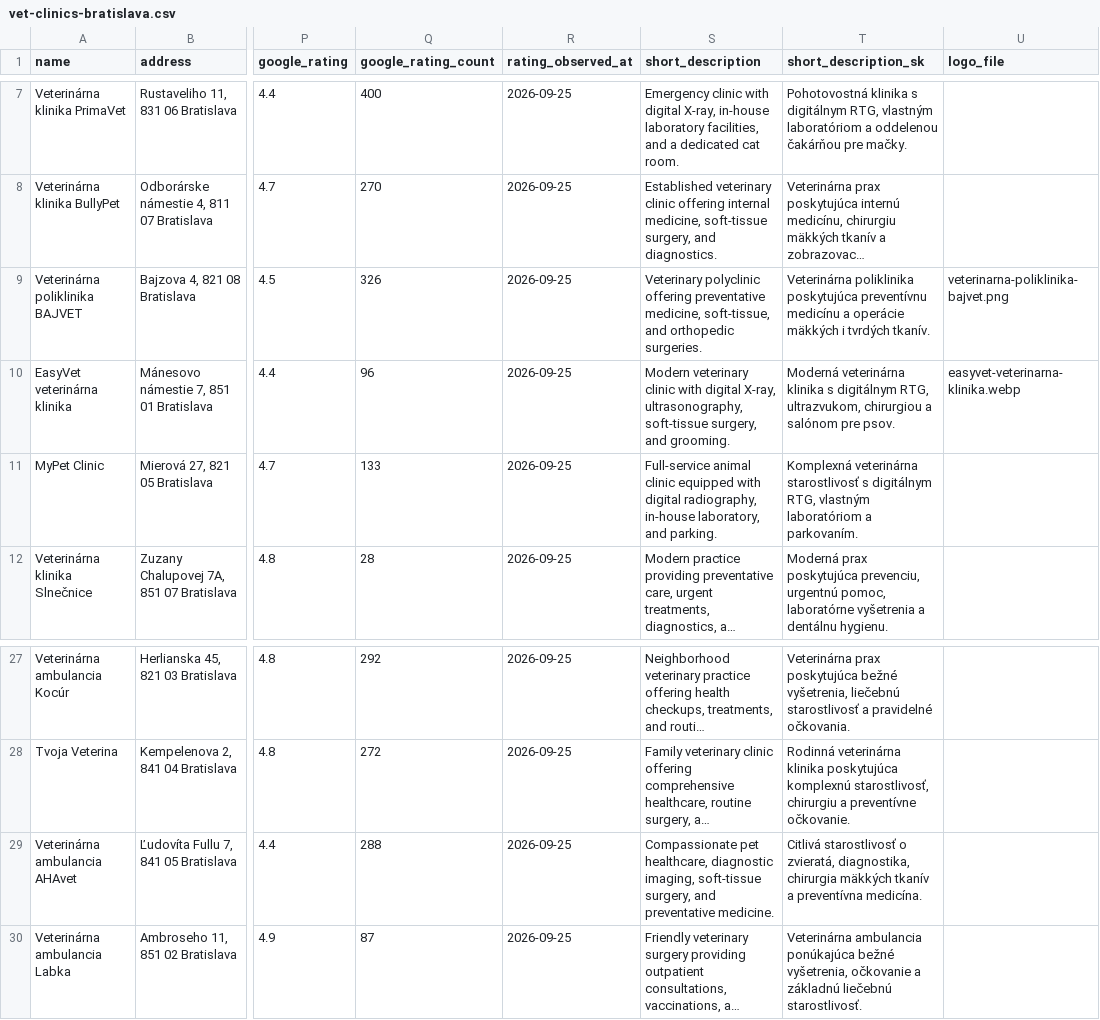
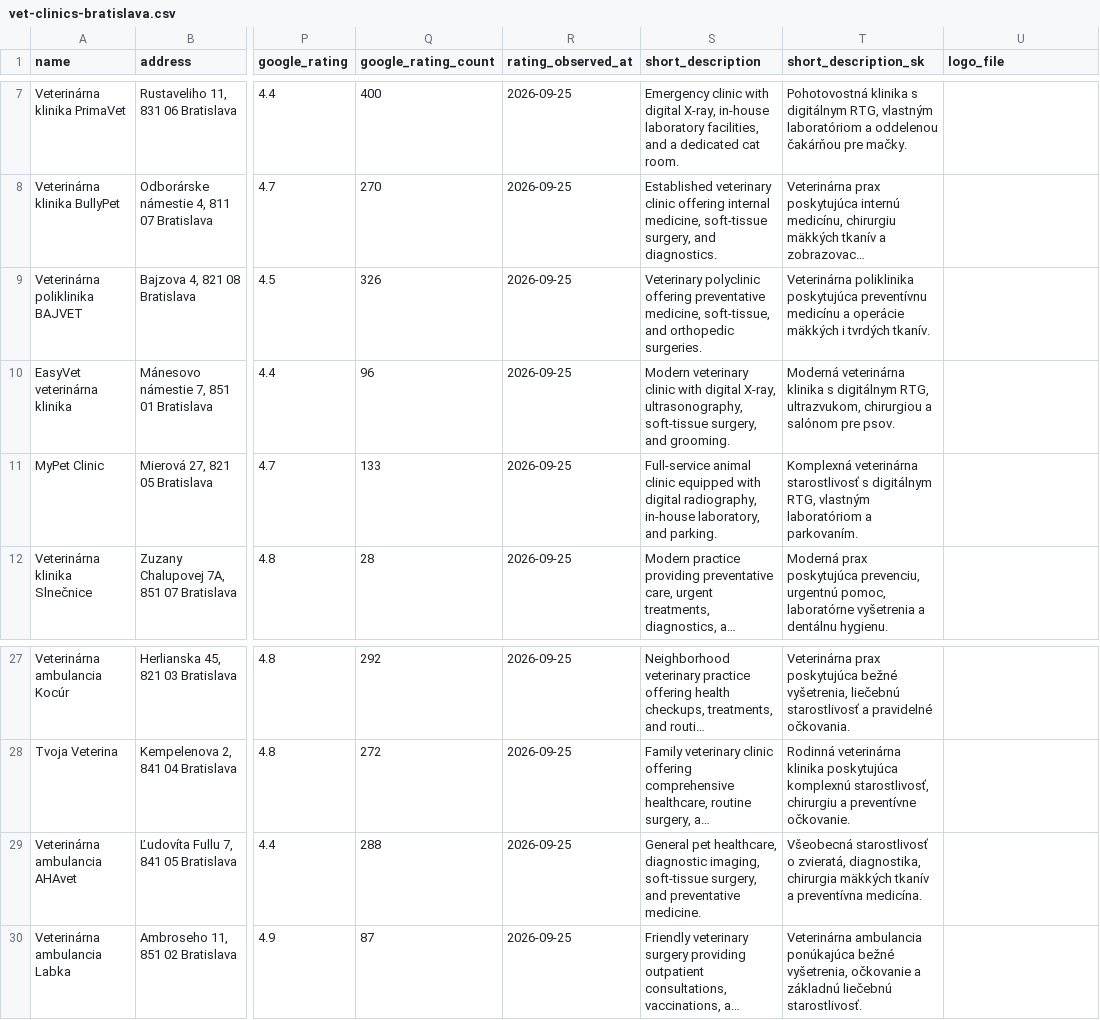
Before and after one commit to OLLEZHIK/shop, a CSV file: data/vet-clinics-bratislava.csv, drawn as a sheet; only a part is shown, gaps mark what is left out; long unchanged cells end in …; the diff names each change by its address in the sheet, - before the commit and + after, or states it on an @@ line.

```diff
--- a/data/vet-clinics-bratislava.csv
+++ b/data/vet-clinics-bratislava.csv
-U9 (logo_file): veterinarna-poliklinika-bajvet.png
+U9 (logo_file): (empty)
-U10 (logo_file): easyvet-veterinarna-klinika.webp
+U10 (logo_file): (empty)
-S29 (short_description): Compassionate pet healthcare,…
+S29 (short_description): General pet healthcare,…
-T29 (short_description_sk): Citlivá starostlivosť o…
+T29 (short_description_sk): Všeobecná starostlivosť o…
```
Also changed, not shown: data/other-pet-services-bratislava.csv, data/pet-hotels-bratislava.csv, 4 other files.
